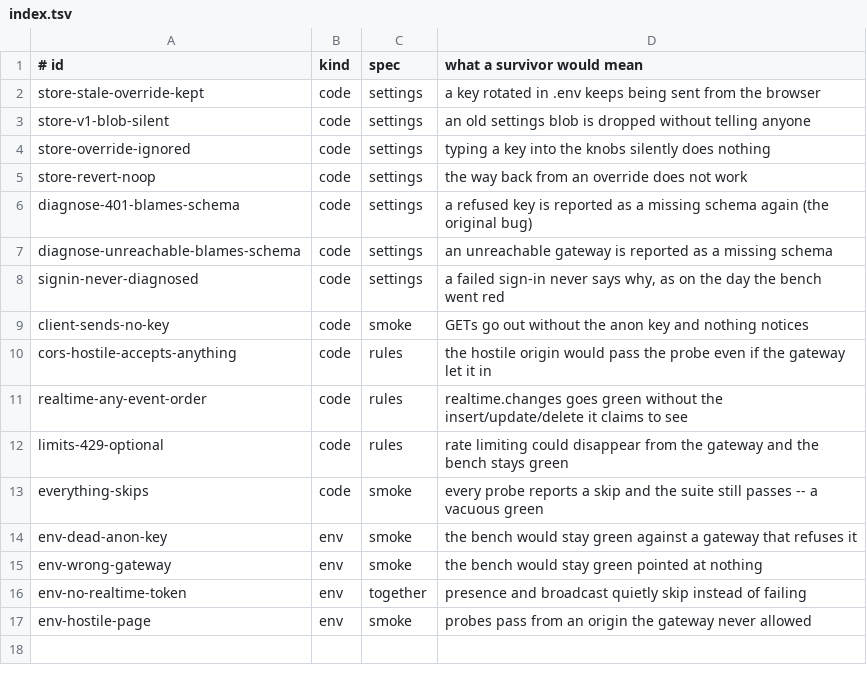
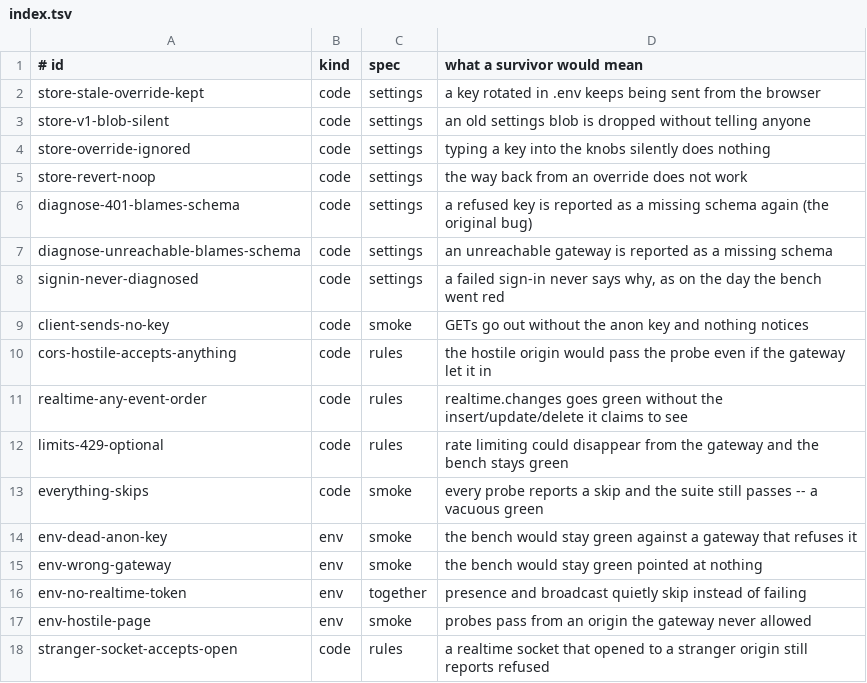
Before and after one commit to Univers42/laboratory, a TSV file: mutants/index.tsv, drawn as a sheet; the diff names each change by its address in the sheet, - before the commit and + after, or states it on an @@ line.

Commit message:
test(mutants): the socket judgement, where a spec can reach it

```diff
--- a/mutants/index.tsv
+++ b/mutants/index.tsv
+row 18: stranger-socket-accepts-open | code | rules | a realtime socket that opened to a stranger origin still reports refused
```
Also changed, not shown: 1 other file.
